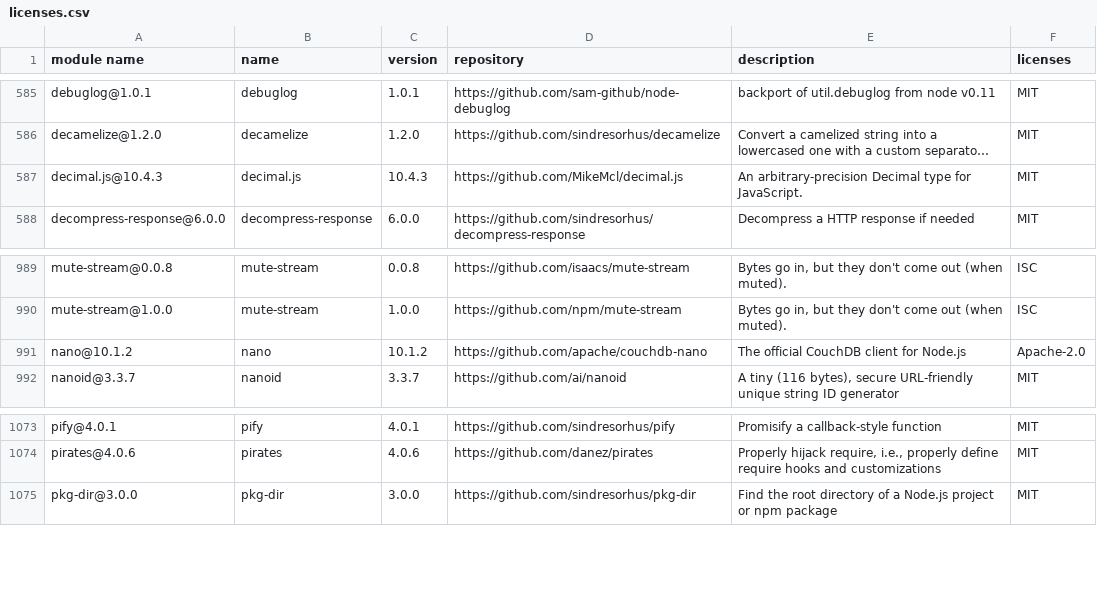
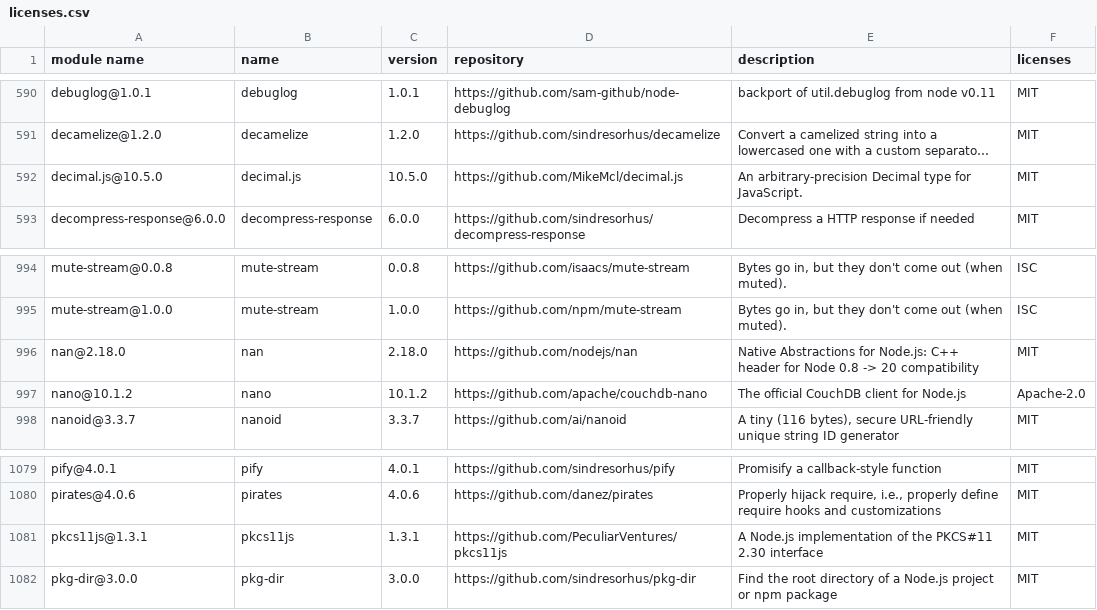
Before and after one commit to GalaChain/sdk, a CSV file: licenses/licenses.csv, drawn as a sheet; only a part is shown, gaps mark what is left out; long unchanged cells end in …; addresses are those after the commit; the diff covers the shown part only; the diff names each change by its address in the sheet, - before the commit and + after, or states it on an @@ line.

Commit message:
Bump version to 1.7.0

```diff
--- a/licenses/licenses.csv
+++ b/licenses/licenses.csv
-A592 (module name): decimal.js@10.4.3
+A592 (module name): decimal.js@10.5.0
-C592 (version): 10.4.3
+C592 (version): 10.5.0
+row 996: nan@2.18.0 | nan | 2.18.0 | https://github.com/nodejs/nan | Native Abstractions for Node.js: C++ header for Node 0.8 -> 20 compatibility | MIT
+row 1081: pkcs11js@1.3.1 | pkcs11js | 1.3.1 | https://github.com/PeculiarVentures/pkcs11js | A Node.js implementation of the PKCS#11 2.30 interface | MIT
```
Also changed, not shown: 5 added rows and 14 edited cells elsewhere in this file, 11 other files.
